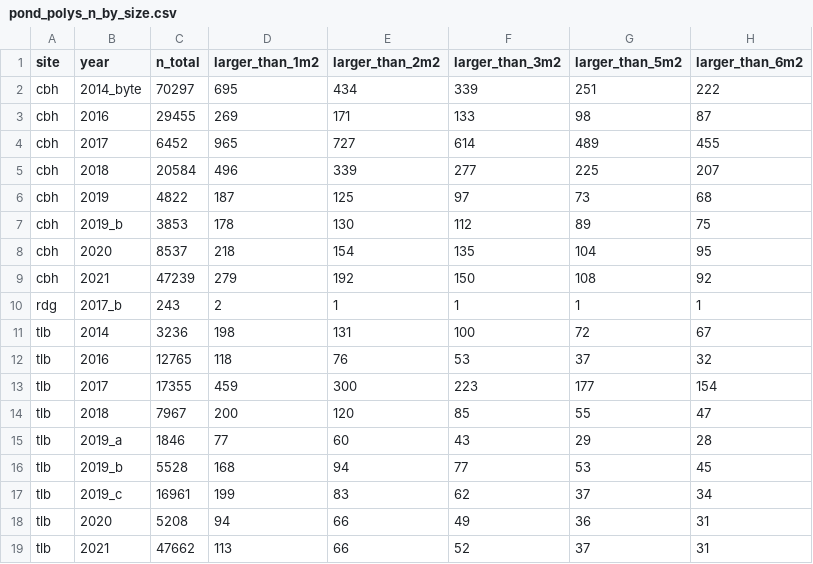
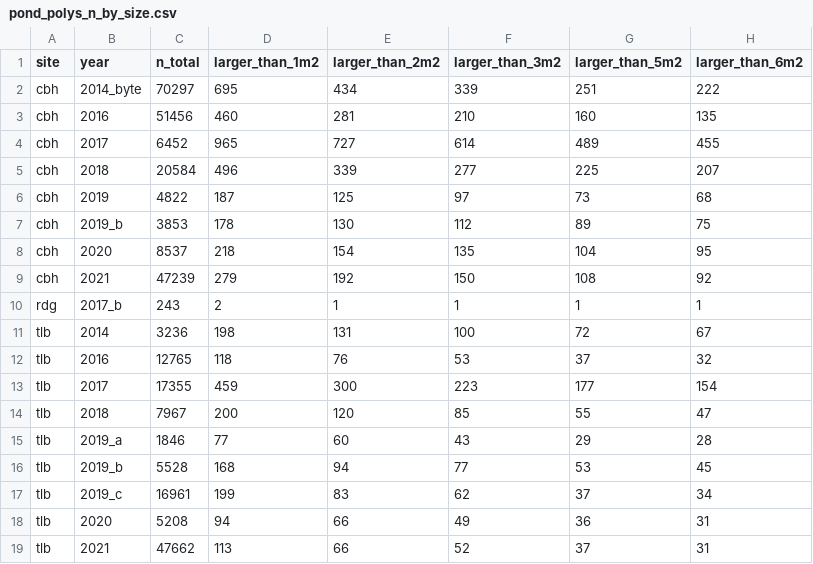
Before and after one commit to jakobjassmann/pond_project, a CSV file: tables/pond_polys_n_by_size.csv, drawn as a sheet.

Commit message:
well due mega commit of updated pond time-series generation, analysis and figure scripts.

```diff
--- a/tables/pond_polys_n_by_size.csv
+++ b/tables/pond_polys_n_by_size.csv
@@ -2,3 +2,3 @@ site,year,n_total,larger_than_1m2,larger_than_2m2,larger_than_3m2,larger_than_5m
 cbh,2014_byte,70297,695,434,339,251,222
-cbh,2016,29455,269,171,133,98,87
+cbh,2016,51456,460,281,210,160,135
 cbh,2017,6452,965,727,614,489,455
```
Also changed, not shown: tables/bcc_thersholds_site.csv, 40 other files.
